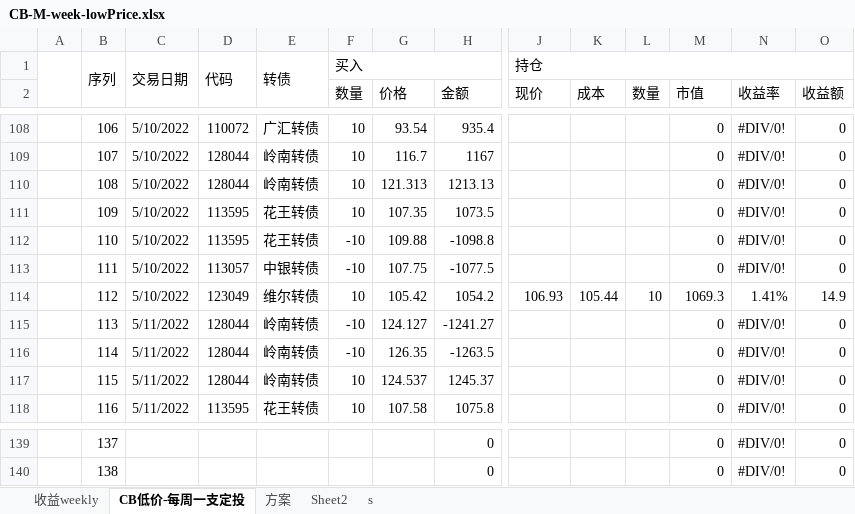
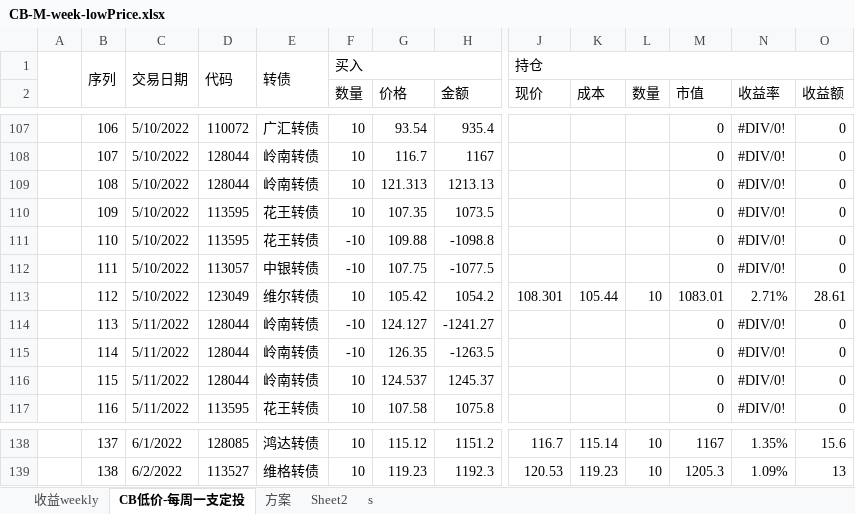
Before and after one commit to CBEB/CB, an Excel workbook: 2022/CB-M-week-lowPrice.xlsx, sheet CB低价-每周一支定投, drawn as a sheet; only a part is shown, gaps mark what is left out; values as stored, in another font and other column widths than the file's, no cell formats; conditional formats not drawn; addresses are those after the commit; the diff covers the shown part only; the diff names each change by its address in the sheet, - before the commit and + after, or states it on an @@ line.

```diff
--- a/2022/CB-M-week-lowPrice.xlsx (sheet CB低价-每周一支定投)
+++ b/2022/CB-M-week-lowPrice.xlsx (sheet CB低价-每周一支定投)
-J113 (现价): 106.93
+J113 (现价): 108.301
-M113 (市值): 1069.3
+M113 (市值): 1083.01
-N113 (收益率): 1.41%
+N113 (收益率): 2.71%
-O113 (收益额): 14.9
+O113 (收益额): 28.61
-C138: (empty)
+C138: 6/1/2022
-D138: (empty)
+D138: 128085
-E138: (empty)
+E138: 鸿达转债
-F138:F139 (数量): (empty)
+F138:F139 (数量): 10
-G138 (价格): (empty)
+G138 (价格): 115.12
-H138 (金额): 0
+H138 (金额): 1151.2
-J138 (现价): (empty)
+J138 (现价): 116.7
-K138 (成本): (empty)
+K138 (成本): 115.14
-L138:L139 (数量): (empty)
+L138:L139 (数量): 10
-M138 (市值): 0
+M138 (市值): 1167
-N138 (收益率): #DIV/0!
+N138 (收益率): 1.35%
-O138 (收益额): 0
+O138 (收益额): 15.6
-C139: (empty)
+C139: 6/2/2022
-D139: (empty)
+D139: 113527
-E139: (empty)
+E139: 维格转债
-G139 (价格): (empty)
+G139 (价格): 119.23
-H139 (金额): 0
+H139 (金额): 1192.3
-J139 (现价): (empty)
+J139 (现价): 120.53
-K139 (成本): (empty)
+K139 (成本): 119.23
-M139 (市值): 0
+M139 (市值): 1205.3
-N139 (收益率): #DIV/0!
+N139 (收益率): 1.09%
-O139 (收益额): 0
+O139 (收益额): 13
```
Also changed, not shown: 1 removed row and 371 edited cells elsewhere in this sheet, sheet 收益weekly, sheet 方案, cell formats, formulas that keep their value, charts or pictures.
